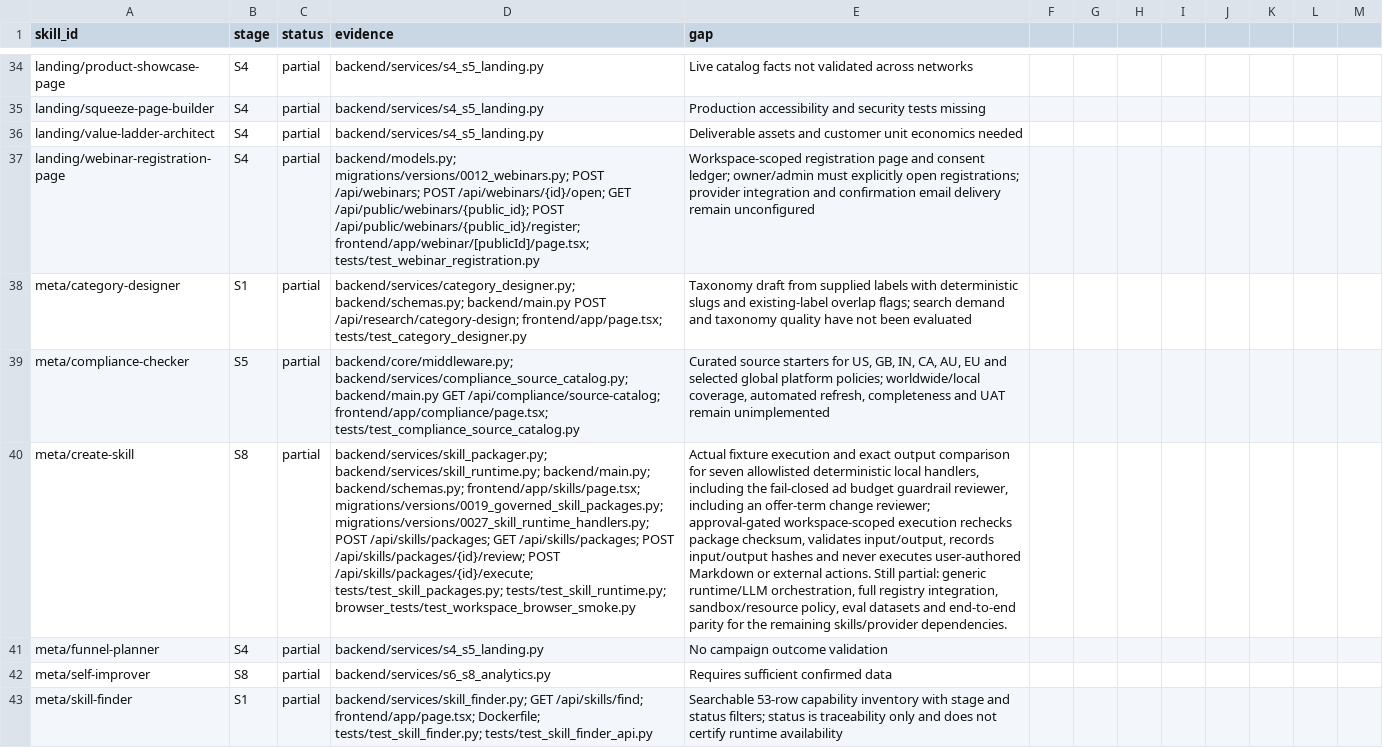
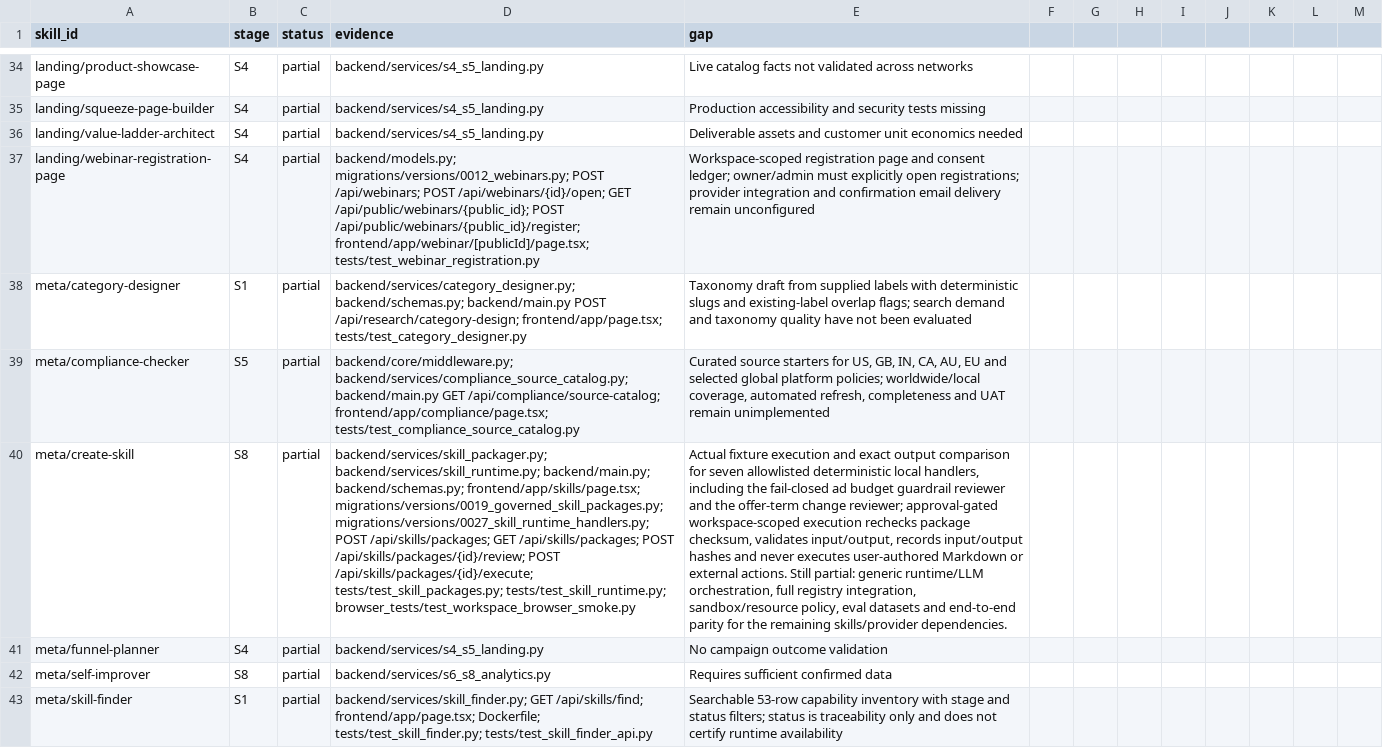
Before and after one commit to AITECHPRODUCTS/Project1, a CSV file: docs/skill-parity-matrix.csv, drawn as a sheet; only a part is shown, gaps mark what is left out; the diff names each change by its address in the sheet, - before the commit and + after, or states it on an @@ line.

Commit message:
docs: record verified ad guardrail Skill Studio increment

```diff
--- a/docs/skill-parity-matrix.csv
+++ b/docs/skill-parity-matrix.csv
-E40 (gap): …budget guardrail reviewer, including an offer-term change…
+E40 (gap): …budget guardrail reviewer and the offer-term change…
```
Also changed, not shown: 3 other files.
